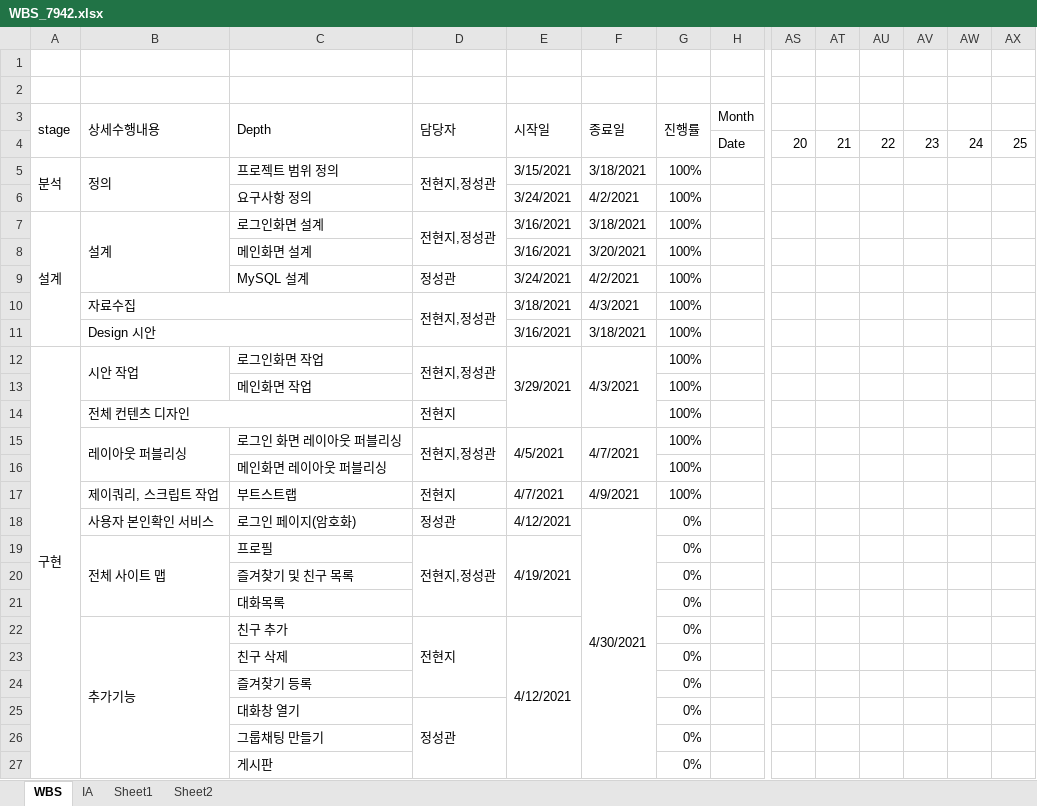
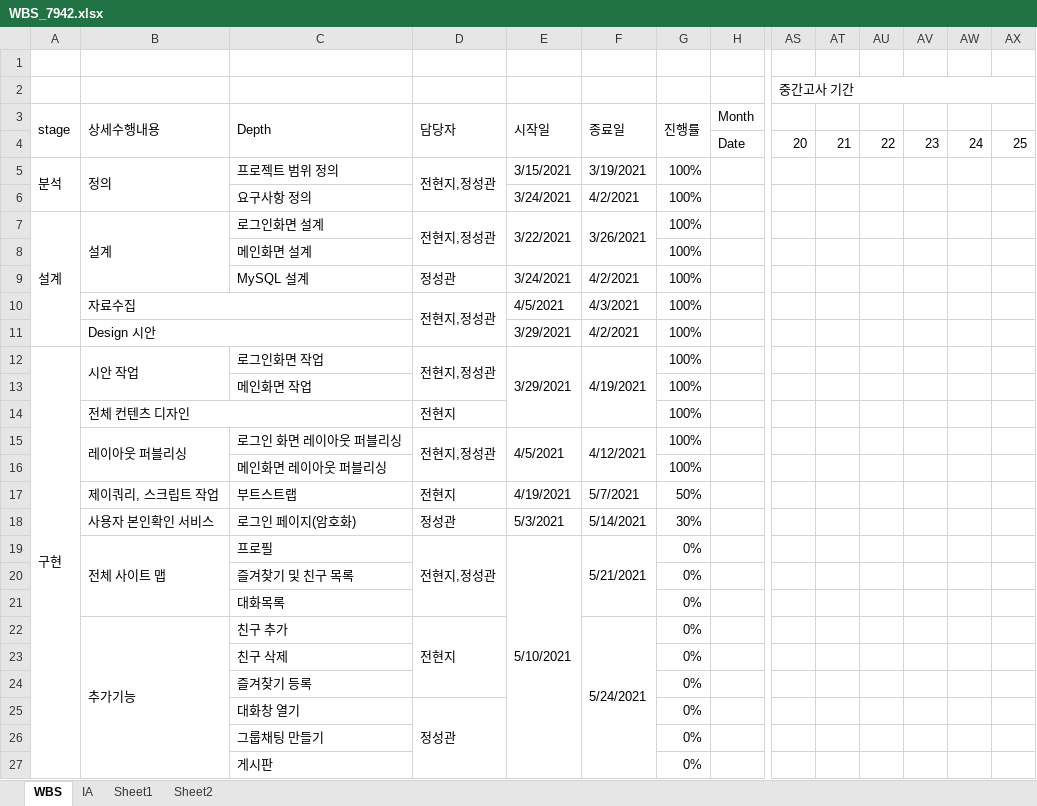
Before and after one commit to chz9812/7942, an Excel workbook: 일정/WBS_7942.xlsx, sheet WBS, drawn as a sheet; only a part is shown, gaps mark what is left out; values as stored, in another font and other column widths than the file's, no cell formats; charts and pictures not drawn; the diff covers the shown part only; the diff names each change by its address in the sheet, - before the commit and + after, or states it on an @@ line.

```diff
--- a/일정/WBS_7942.xlsx (sheet WBS)
+++ b/일정/WBS_7942.xlsx (sheet WBS)
-AS2: (empty)
+AS2: 중간고사 기간
+AS2:AX2 merged
-F5: 3/18/2021
+F5: 3/19/2021
-E7: 3/16/2021
+E7: 3/22/2021
+E7:E8 merged
-F7: 3/18/2021
+F7: 3/26/2021
+F7:F8 merged
-E8: 3/16/2021
+E8: (empty)
-F8: 3/20/2021
+F8: (empty)
-E10: 3/18/2021
+E10: 4/5/2021
-E11: 3/16/2021
+E11: 3/29/2021
-F11: 3/18/2021
+F11: 4/2/2021
-F12: 4/3/2021
+F12: 4/19/2021
-F15: 4/7/2021
+F15: 4/12/2021
-E17: 4/7/2021
+E17: 4/19/2021
-F17: 4/9/2021
+F17: 5/7/2021
-G17: 100%
+G17: 50%
-E18: 4/12/2021
+E18: 5/3/2021
-F18: 4/30/2021
+F18: 5/14/2021
-F18:F27 merged
-G18: 0%
+G18: 30%
-E19: 4/19/2021
+E19: 5/10/2021
-E19:E21 merged
+E19:E27 merged
-F19: (empty)
+F19: 5/21/2021
+F19:F21 merged
-E22: 4/12/2021
+E22: (empty)
-E22:E27 merged
-F22: (empty)
+F22: 5/24/2021
+F22:F27 merged
```
Also changed, not shown: 15 edited cells and merged cells elsewhere in this sheet, cell formats, charts or pictures, 1 other file.
